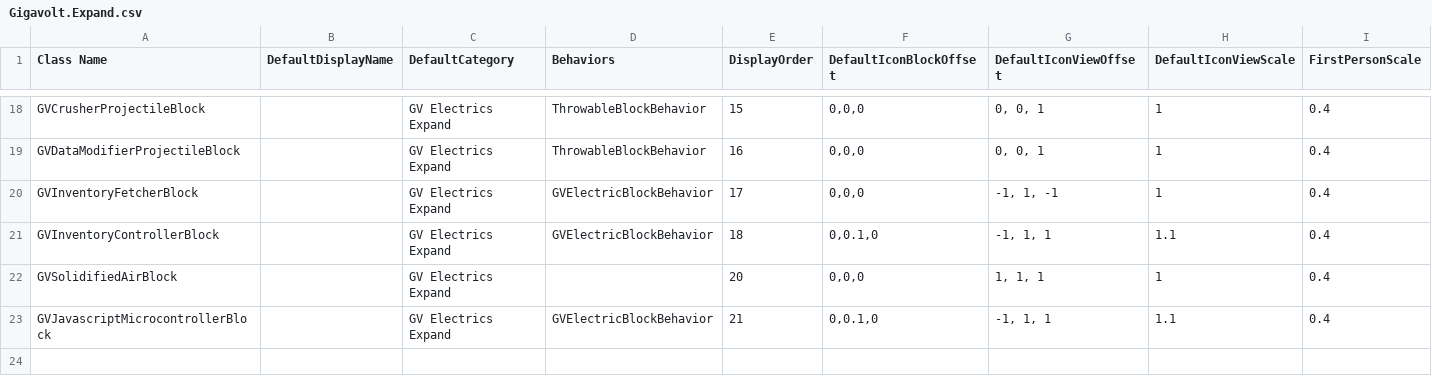
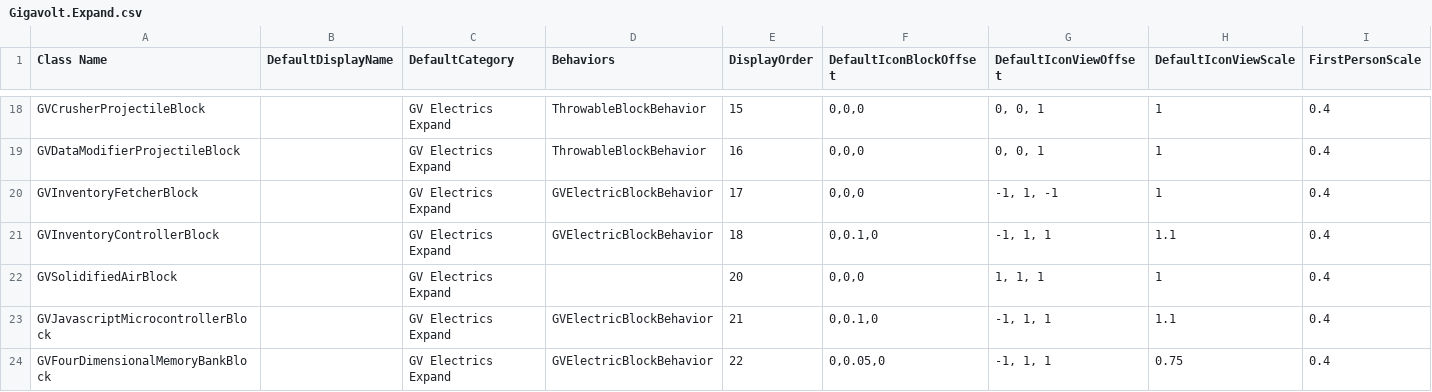
Before and after one commit to XiaofengdiZhu/Gigavolt, a CSV file: Gigavolt.Expand/Assets/Gigavolt.Expand.csv, drawn as a sheet; only a part is shown, gaps mark what is left out; rows hold the shown columns only; the diff names each change by its address in the sheet, - before the commit and + after, or states it on an @@ line.

```diff
--- a/Gigavolt.Expand/Assets/Gigavolt.Expand.csv
+++ b/Gigavolt.Expand/Assets/Gigavolt.Expand.csv
+row 24: GVFourDimensionalMemoryBankBlock |  | GV Electrics Expand | GVElectricBlockBehavior | 22 | 0,0.05,0 | -1, 1, 1 | 0.75 | 0.4
```
Also changed, not shown: BlockIndexAndDisplayOrder.csv, 14 other files.
